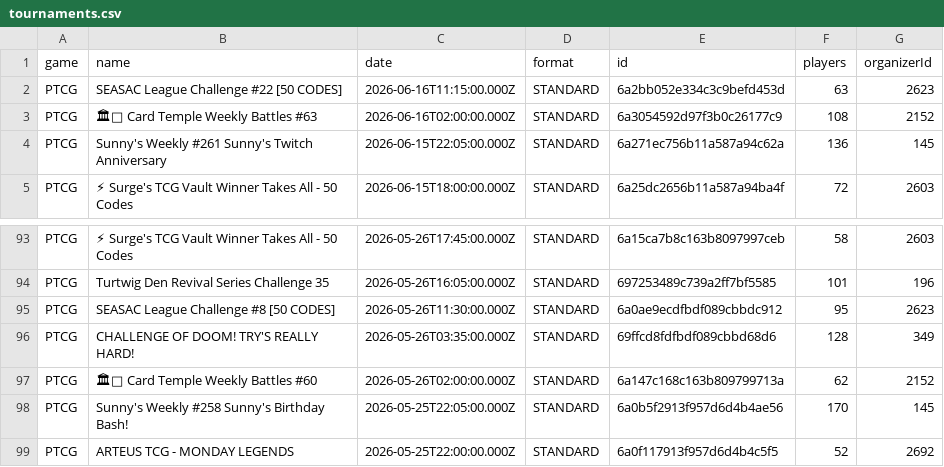
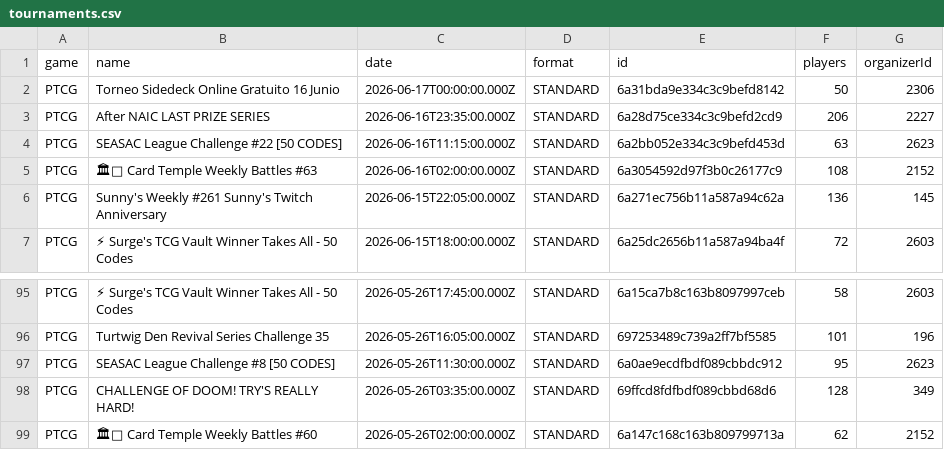
Before and after one commit to altysmith/pokemon-analyze, a CSV file: outputs/tournaments.csv, drawn as a sheet; only a part is shown, gaps mark what is left out.

```diff
--- a/outputs/tournaments.csv
+++ b/outputs/tournaments.csv
@@ -1,2 +1,4 @@
 game,name,date,format,id,players,organizerId
+PTCG,Torneo Sidedeck Online Gratuito 16 Junio,2026-06-17T00:00:00.000Z,STANDARD,6a31bda9e334c3c9befd8142,50,2306
+PTCG,After NAIC LAST PRIZE SERIES,2026-06-16T23:35:00.000Z,STANDARD,6a28d75ce334c3c9befd2cd9,206,2227
 PTCG,SEASAC League Challenge #22 [50 CODES],2026-06-16T11:15:00.000Z,STANDARD,6a2bb052e334c3c9befd453d,63,2623
@@ -97,3 +99 @@ PTCG,CHALLENGE OF DOOM! TRY'S REALLY HARD!,2026-05-26T03:35:00.000Z,STANDARD,69f
 PTCG,🏛💫 Card Temple Weekly Battles #60,2026-05-26T02:00:00.000Z,STANDARD,6a147c168c163b809799713a,62,2152
-PTCG,Sunny's Weekly #258 Sunny's Birthday Bash!,2026-05-25T22:05:00.000Z,STANDARD,6a0b5f2913f957d6d4b4ae56,170,145
-PTCG,ARTEUS TCG - MONDAY LEGENDS,2026-05-25T22:00:00.000Z,STANDARD,6a0f117913f957d6d4b4c5f5,52,2692
```
Also changed, not shown: outputs/best_decks_against_top25_meta.csv, outputs/deck_summary.csv, 3 other files.
